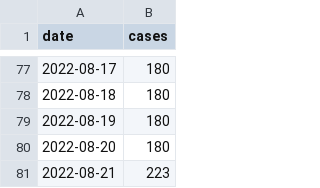
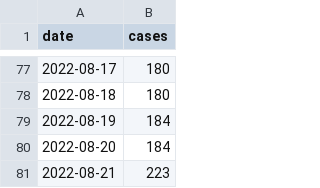
Before and after one commit to andersen-lab/MPX_WasteWater_San-Diego, a CSV file: MPX_cases.csv, drawn as a sheet; only a part is shown, gaps mark what is left out.

Commit message:
Update MPX_cases.csv

```diff
--- a/MPX_cases.csv
+++ b/MPX_cases.csv
@@ -78,4 +78,4 @@
 2022-08-18,180
-2022-08-19,180
-2022-08-20,180
+2022-08-19,184
+2022-08-20,184
 2022-08-21,223
```
